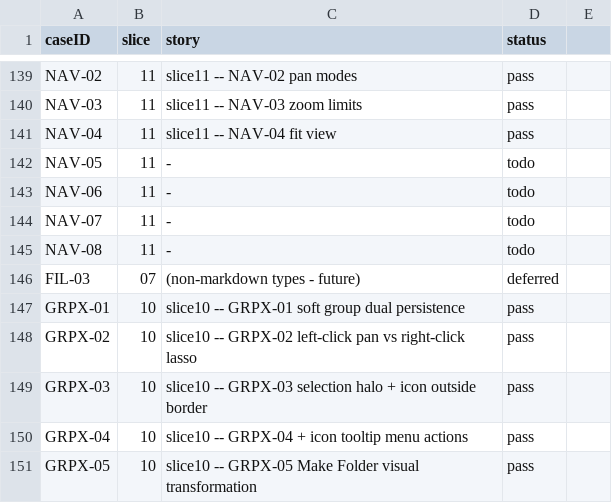
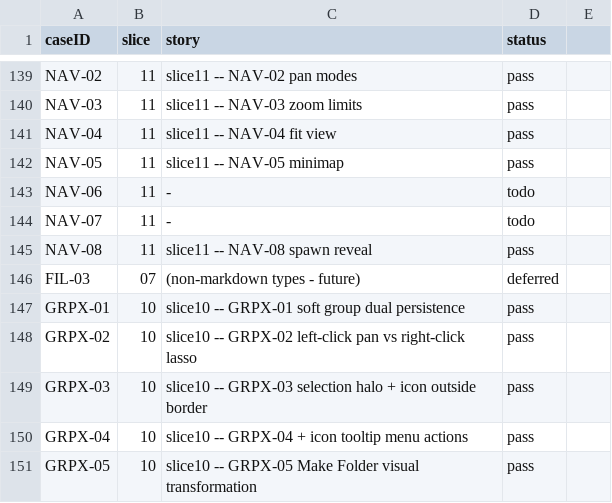
Before and after one commit to penwoodj/whitt, a TSV file: docs/feature-requirements/validation/coverage-manifest.tsv, drawn as a sheet; only a part is shown, gaps mark what is left out.

Commit message:
feat(viewport-navigation): Minimap + spawn reveal (NAV-05, NAV-08)

```diff
--- a/docs/feature-requirements/validation/coverage-manifest.tsv
+++ b/docs/feature-requirements/validation/coverage-manifest.tsv
@@ -141,6 +141,6 @@ NAV-03	11	slice11 -- NAV-03 zoom limits	pass
 NAV-04	11	slice11 -- NAV-04 fit view	pass
-NAV-05	11	-	todo
+NAV-05	11	slice11 -- NAV-05 minimap	pass
 NAV-06	11	-	todo
 NAV-07	11	-	todo
-NAV-08	11	-	todo
+NAV-08	11	slice11 -- NAV-08 spawn reveal	pass
 FIL-03	07	(non-markdown types - future)	deferred
```
Also changed, not shown: 4 other files.
